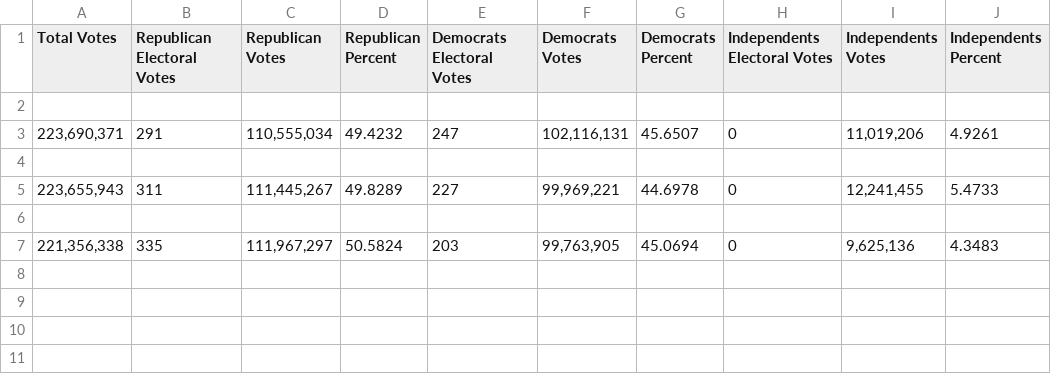
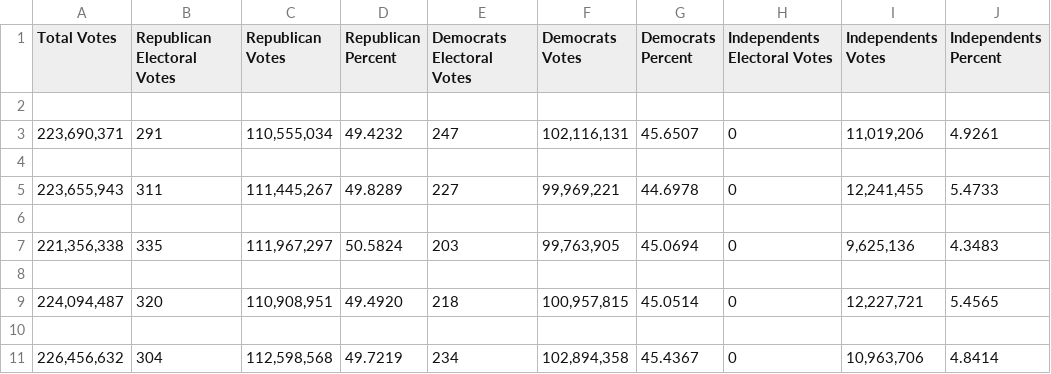
Before and after one commit to michaelpowers8/Election_Simulation, a CSV file: All_National_Results.csv, drawn as a sheet; the diff names each change by its address in the sheet, - before the commit and + after, or states it on an @@ line.

```diff
--- a/All_National_Results.csv
+++ b/All_National_Results.csv
+row 8: (empty)
+row 9: 224,094,487 | 320 | 110,908,951 | 49.4920 | 218 | 100,957,815 | 45.0514 | 0 | 12,227,721 | 5.4565
+row 10: (empty)
+row 11: 226,456,632 | 304 | 112,598,568 | 49.7219 | 234 | 102,894,358 | 45.4367 | 0 | 10,963,706 | 4.8414
```
Also changed, not shown: 2 other files.
